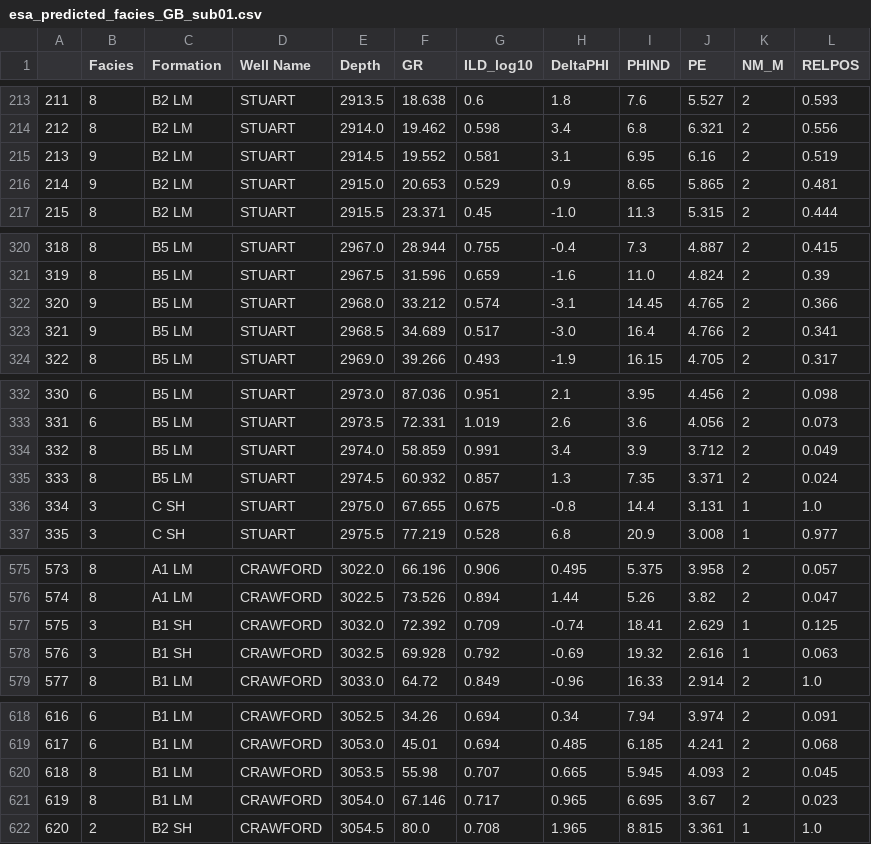
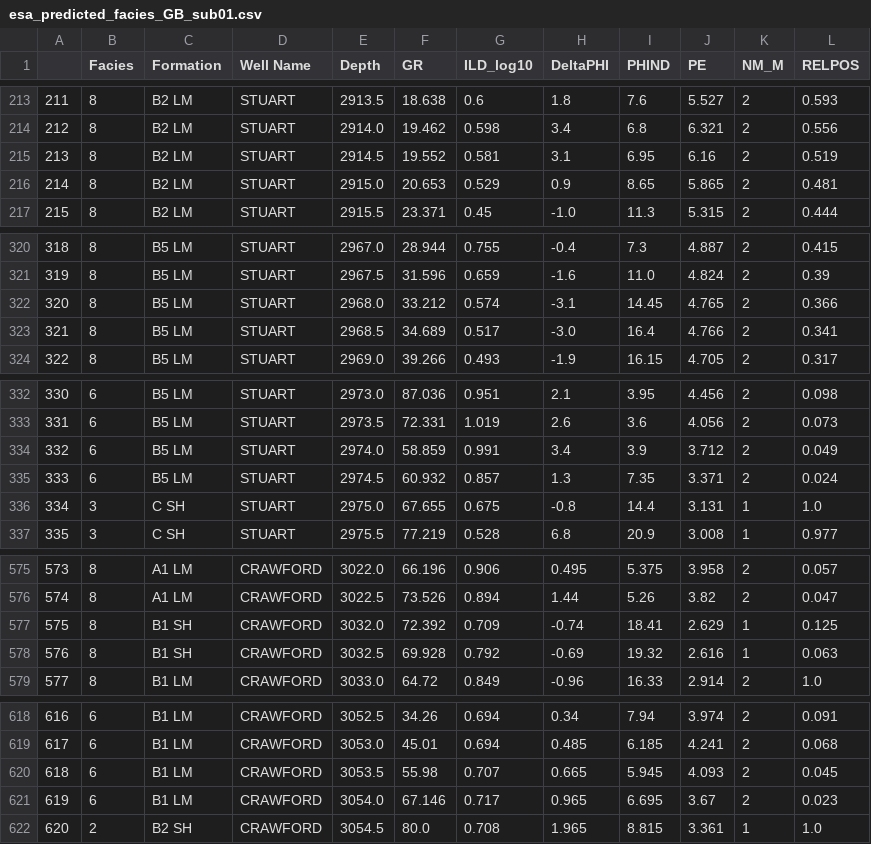
Before and after one commit to seg/2016-ml-contest, a CSV file: esaTeam/esa_predicted_facies_GB_sub01.csv, drawn as a sheet; only a part is shown, gaps mark what is left out; the diff covers the shown part only.

```diff
--- a/esaTeam/esa_predicted_facies_GB_sub01.csv
+++ b/esaTeam/esa_predicted_facies_GB_sub01.csv
@@ -214,4 +214,4 @@
 212,8,B2 LM,STUART,2914.0,19.462,0.598,3.4,6.8,6.321,2,0.556
-213,9,B2 LM,STUART,2914.5,19.552,0.581,3.1,6.95,6.16,2,0.519
-214,9,B2 LM,STUART,2915.0,20.653,0.529,0.9,8.65,5.865,2,0.481
+213,8,B2 LM,STUART,2914.5,19.552,0.581,3.1,6.95,6.16,2,0.519
+214,8,B2 LM,STUART,2915.0,20.653,0.529,0.9,8.65,5.865,2,0.481
 215,8,B2 LM,STUART,2915.5,23.371,0.45,-1.0,11.3,5.315,2,0.444
@@ -321,4 +321,4 @@
 319,8,B5 LM,STUART,2967.5,31.596,0.659,-1.6,11.0,4.824,2,0.39
-320,9,B5 LM,STUART,2968.0,33.212,0.574,-3.1,14.45,4.765,2,0.366
-321,9,B5 LM,STUART,2968.5,34.689,0.517,-3.0,16.4,4.766,2,0.341
+320,8,B5 LM,STUART,2968.0,33.212,0.574,-3.1,14.45,4.765,2,0.366
+321,8,B5 LM,STUART,2968.5,34.689,0.517,-3.0,16.4,4.766,2,0.341
 322,8,B5 LM,STUART,2969.0,39.266,0.493,-1.9,16.15,4.705,2,0.317
@@ -333,4 +333,4 @@
 331,6,B5 LM,STUART,2973.5,72.331,1.019,2.6,3.6,4.056,2,0.073
-332,8,B5 LM,STUART,2974.0,58.859,0.991,3.4,3.9,3.712,2,0.049
-333,8,B5 LM,STUART,2974.5,60.932,0.857,1.3,7.35,3.371,2,0.024
+332,6,B5 LM,STUART,2974.0,58.859,0.991,3.4,3.9,3.712,2,0.049
+333,6,B5 LM,STUART,2974.5,60.932,0.857,1.3,7.35,3.371,2,0.024
 334,3,C SH,STUART,2975.0,67.655,0.675,-0.8,14.4,3.131,1,1.0
@@ -576,4 +576,4 @@
 574,8,A1 LM,CRAWFORD,3022.5,73.526,0.894,1.44,5.26,3.82,2,0.047
-575,3,B1 SH,CRAWFORD,3032.0,72.392,0.709,-0.74,18.41,2.629,1,0.125
-576,3,B1 SH,CRAWFORD,3032.5,69.928,0.792,-0.69,19.32,2.616,1,0.063
+575,8,B1 SH,CRAWFORD,3032.0,72.392,0.709,-0.74,18.41,2.629,1,0.125
+576,8,B1 SH,CRAWFORD,3032.5,69.928,0.792,-0.69,19.32,2.616,1,0.063
 577,8,B1 LM,CRAWFORD,3033.0,64.72,0.849,-0.96,16.33,2.914,2,1.0
@@ -619,4 +619,4 @@
 617,6,B1 LM,CRAWFORD,3053.0,45.01,0.694,0.485,6.185,4.241,2,0.068
-618,8,B1 LM,CRAWFORD,3053.5,55.98,0.707,0.665,5.945,4.093,2,0.045
-619,8,B1 LM,CRAWFORD,3054.0,67.146,0.717,0.965,6.695,3.67,2,0.023
+618,6,B1 LM,CRAWFORD,3053.5,55.98,0.707,0.665,5.945,4.093,2,0.045
+619,6,B1 LM,CRAWFORD,3054.0,67.146,0.717,0.965,6.695,3.67,2,0.023
 620,2,B2 SH,CRAWFORD,3054.5,80.0,0.708,1.965,8.815,3.361,1,1.0
```
Also changed, not shown: 23 edited cells elsewhere in this file, esaTeam/esa_predicted_facies_RF_sub01.csv, 7 other files.
